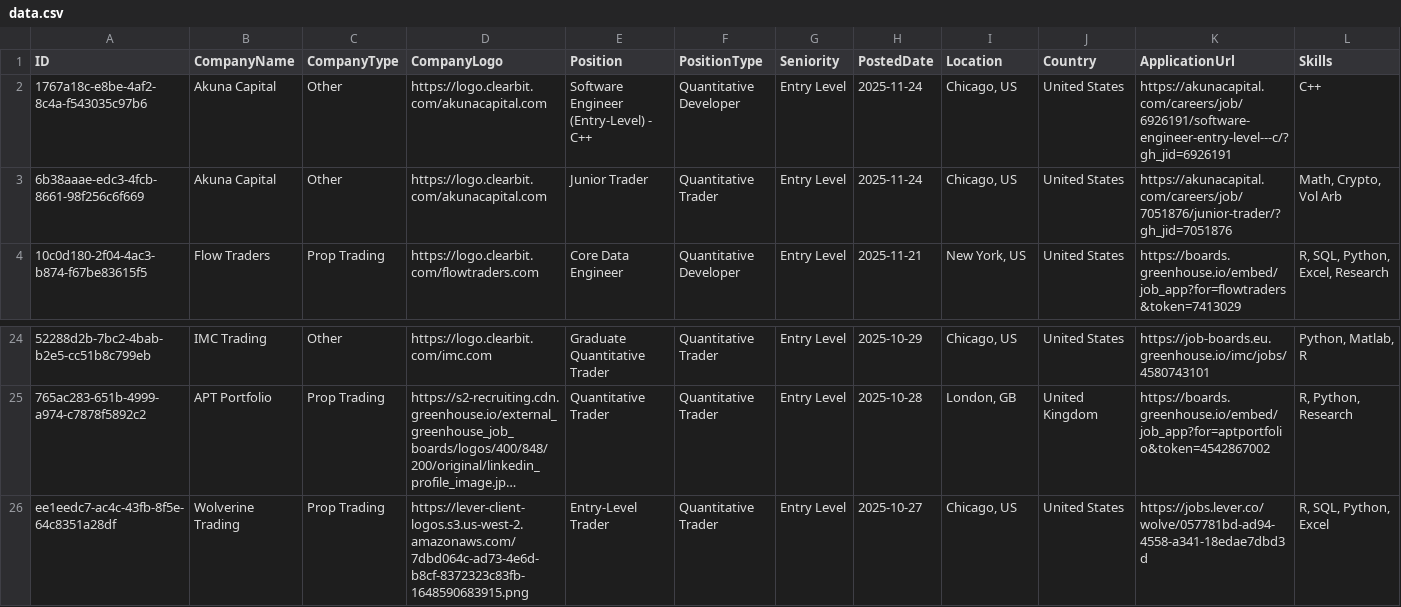
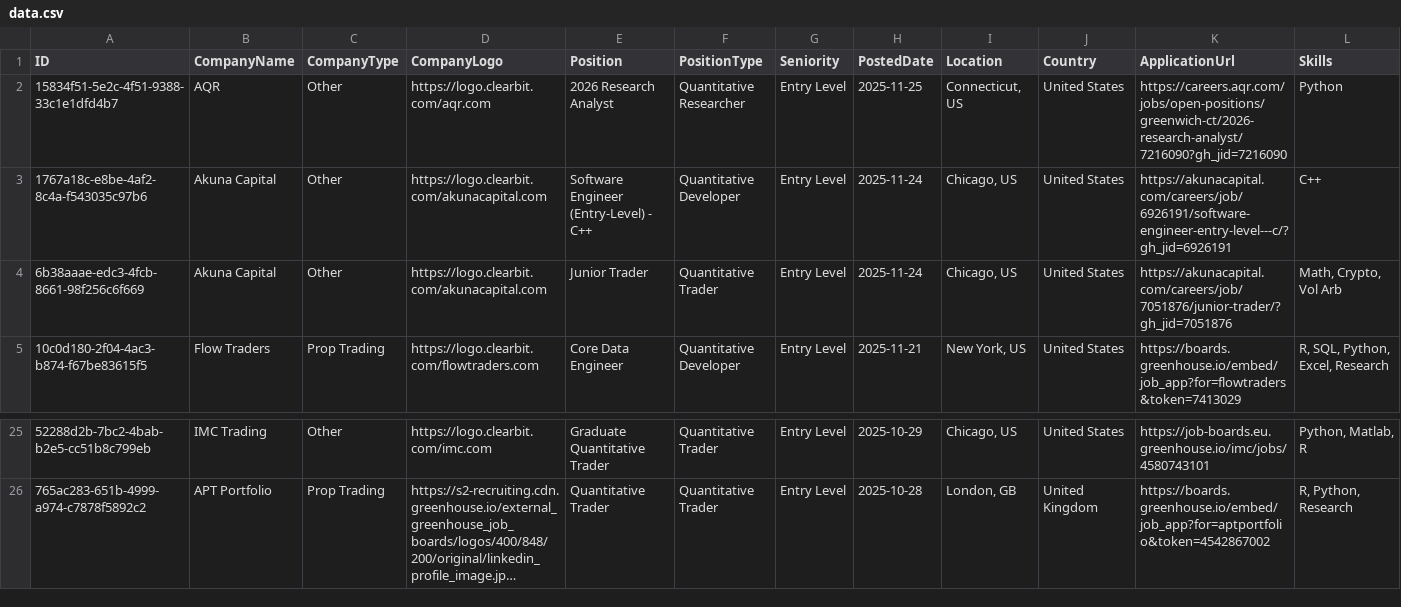
Before and after one commit to ibrahimmudassar/AutoOpenQuant, a CSV file: data.csv, drawn as a sheet; only a part is shown, gaps mark what is left out; long unchanged cells end in …; removed rows and columns are numbered as before the commit, all else as after; rows hold the shown columns only; the diff names each change by its address in the sheet, - before the commit and + after, or states it on an @@ line.

Commit message:
GitHub Actions Bot

```diff
--- a/data.csv
+++ b/data.csv
+row 2: 15834f51-5e2c-4f51-9388-33c1e1dfd4b7 | AQR | Other | https://logo.clearbit.com/aqr.com | 2026 Research Analyst | Quantitative Researcher | Entry Level | 2025-11-25 | Connecticut, US | United States | https://careers.aqr.com/jobs/open-positions/greenwich-ct/2026-research-analyst/7216090?gh_jid=7216090 | Python
-row 26: ee1eedc7-ac4c-43fb-8f5e-64c8351a28df | Wolverine Trading | Prop Trading | https://lever-client-logos.s3.us-west-2.amazonaws.com/7dbd064c-ad73-4e6d-b8cf-8372323c83fb-1648590683915.png | Entry-Level Trader | Quantitative Trader | Entry Level | 2025-10-27 | Chicago, US | United States | https://jobs.lever.co/wolve/057781bd-ad94-4558-a341-18edae7dbd3d | R, SQL, Python, Excel
```
